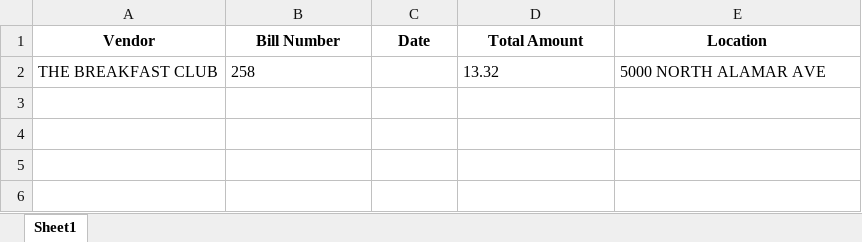
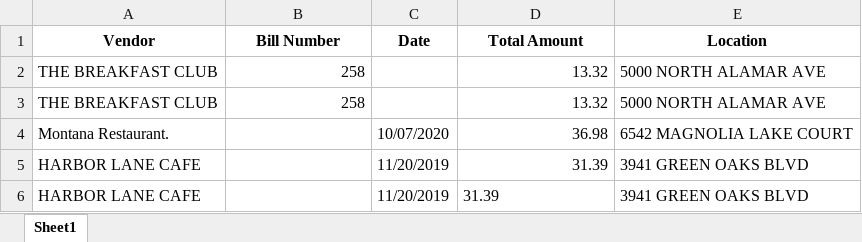
Before and after one commit to Luoye0323/Workshop-2-Group-12-2025, an Excel workbook: ocr-receipt-test/output.xlsx, sheet Sheet1, drawn as a sheet; values as stored, in another font and other column widths than the file's, no borders; the diff names each change by its address in the sheet, - before the commit and + after, or states it on an @@ line.

```diff
--- a/ocr-receipt-test/output.xlsx (sheet Sheet1)
+++ b/ocr-receipt-test/output.xlsx (sheet Sheet1)
-B2 alignment: left
+B2 alignment: right
-D2 alignment: left
+D2 alignment: right
+row 3: THE BREAKFAST CLUB | 258 |  | 13.32 | 5000 NORTH ALAMAR AVE
+row 4: Montana Restaurant. |  | 10/07/2020 | 36.98 | 6542 MAGNOLIA LAKE COURT
+row 5: HARBOR LANE CAFE |  | 11/20/2019 | 31.39 | 3941 GREEN OAKS BLVD
+row 6: HARBOR LANE CAFE |  | 11/20/2019 | 31.39 | 3941 GREEN OAKS BLVD
```
Also changed, not shown: 1 other file.
